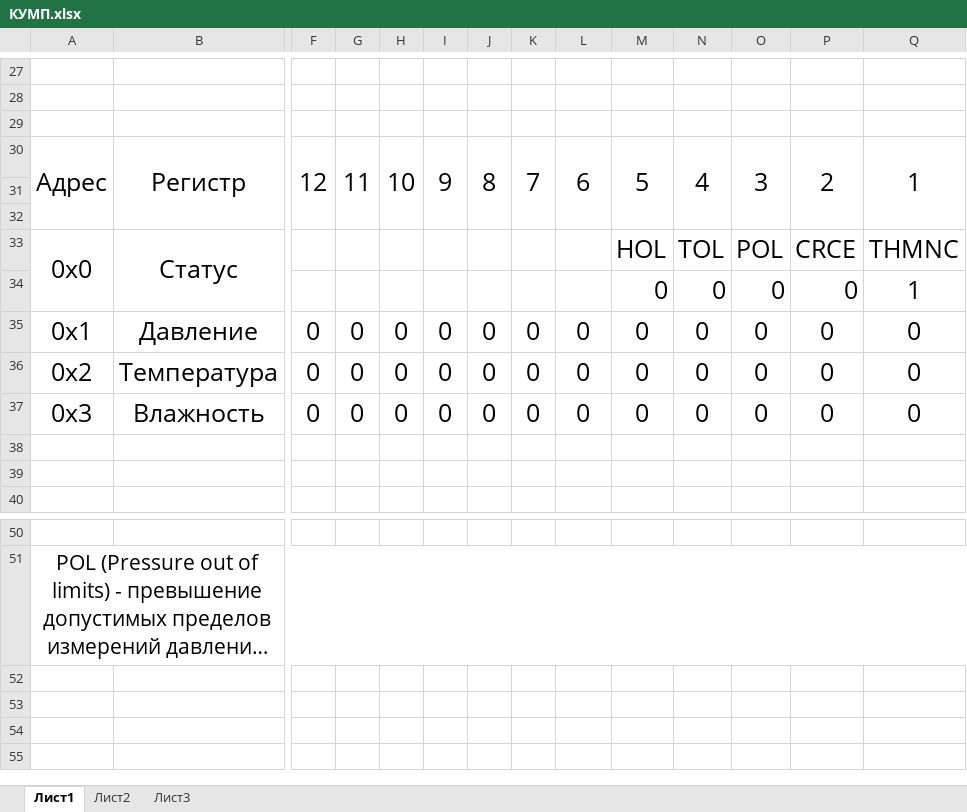
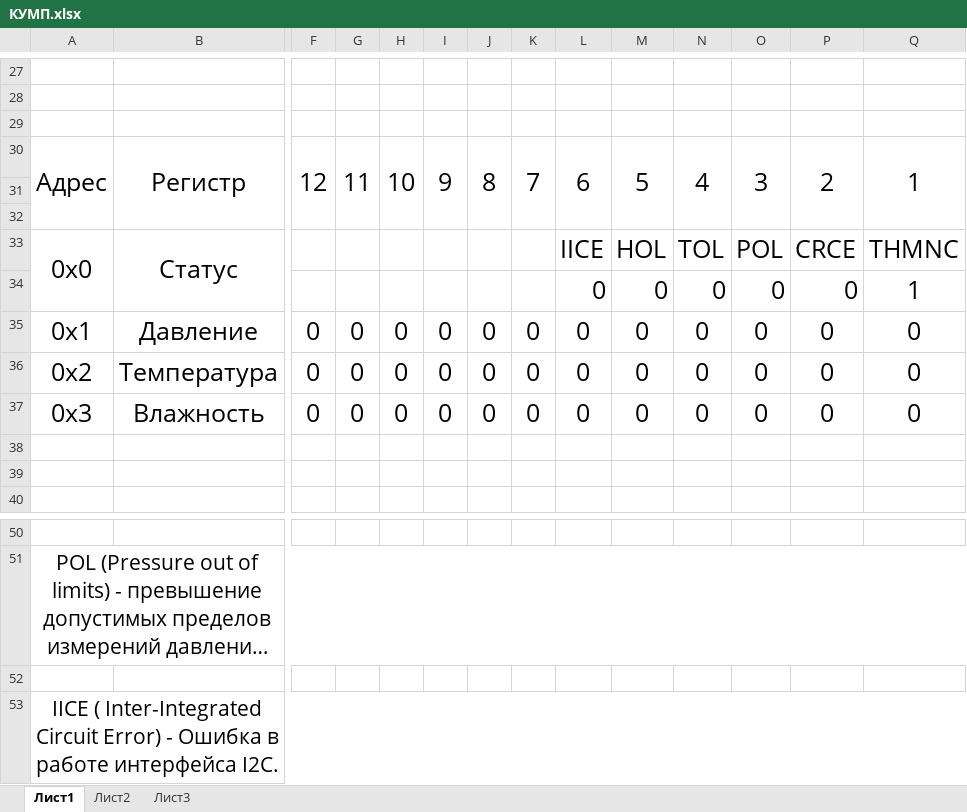
Before and after one commit to NikitaKul209/KUMP_STM32_F401CCUx, an Excel workbook: КУМП.xlsx, sheet Лист1, drawn as a sheet; only a part is shown, gaps mark what is left out; long unchanged cells end in …; values as stored, in another font and other column widths than the file's, no borders; rows hold the shown columns only; the diff names each change by its address in the sheet, - before the commit and + after, or states it on an @@ line.

Commit message:
IICE set flag added

```diff
--- a/КУМП.xlsx (sheet Лист1)
+++ b/КУМП.xlsx (sheet Лист1)
-L33: (empty)
+L33: IICE
-L34: (empty)
+L34: 0
+row 52: (empty)
+row 53: IICE ( Inter-Integrated Circuit Error) - Ошибка в работе интерфейса I2C.
```
Also changed, not shown: 3 other files.
